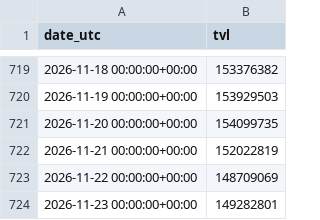
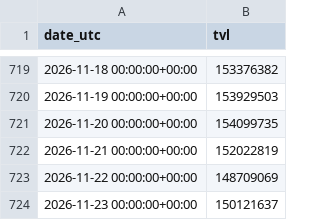
Before and after one commit to AndrejS-dev/HyperLiquid-HLP, a CSV file: hlp/data/hlp_llama_tvl.csv, drawn as a sheet; only a part is shown, gaps mark what is left out.

```diff
--- a/hlp/data/hlp_llama_tvl.csv
+++ b/hlp/data/hlp_llama_tvl.csv
@@ -723,2 +723,2 @@ date_utc,tvl
 2026-11-22 00:00:00+00:00,148709069
-2026-11-23 00:00:00+00:00,149282801
+2026-11-23 00:00:00+00:00,150121637
```
Also changed, not shown: hlp/data/hlp_daily_index.csv, hlp/data/hlp_index.csv, 3 other files.
